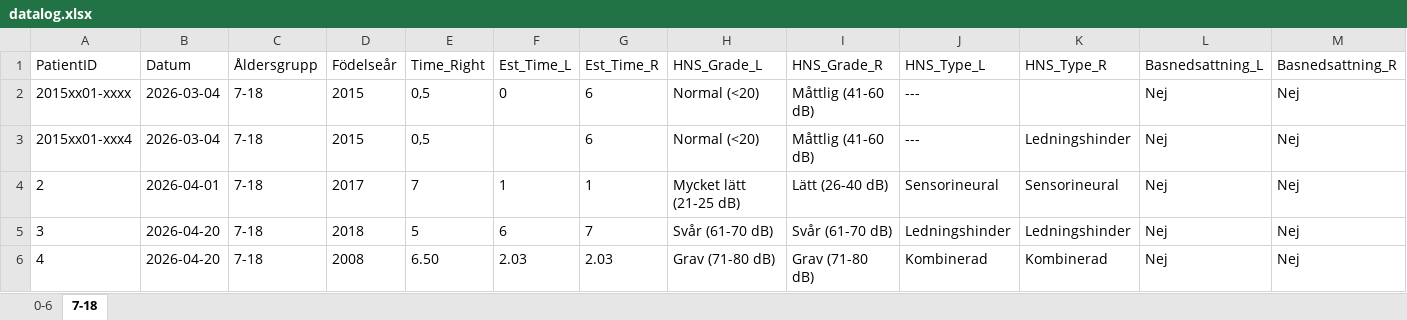
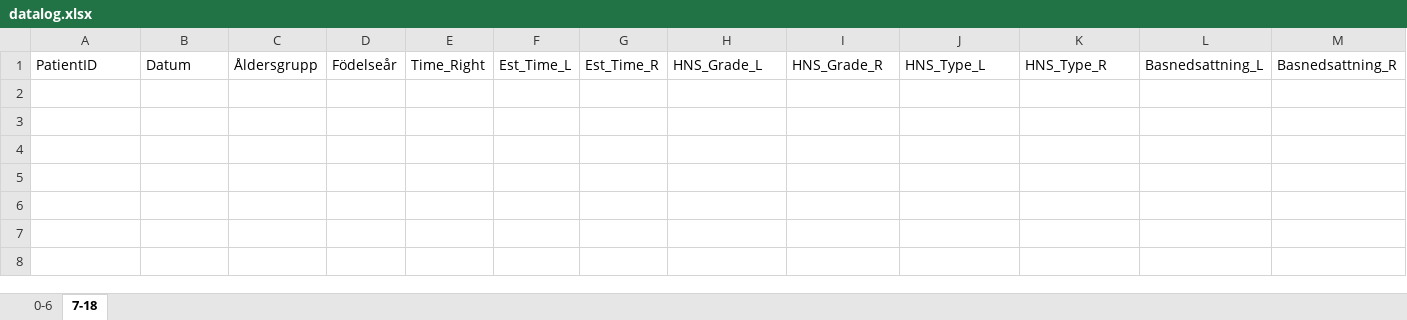
Before and after one commit to cwjy-withers/datalogHA, an Excel workbook: datalog.xlsx, sheet 7-18, drawn as a sheet; only a part is shown; values as stored, in another font and other column widths than the file's, no borders; rows hold the shown columns only; the diff names each change by its address in the sheet, - before the commit and + after, or states it on an @@ line.

```diff
--- a/datalog.xlsx (sheet 7-18)
+++ b/datalog.xlsx (sheet 7-18)
-row 2: 2015xx01-xxxx | 2026-03-04 | 7-18 | 2015 | 0,5 | 0 | 6 | Normal (<20) | Måttlig (41-60 dB) | --- |  | Nej | Nej
-row 3: 2015xx01-xxx4 | 2026-03-04 | 7-18 | 2015 | 0,5 |  | 6 | Normal (<20) | Måttlig (41-60 dB) | --- | Ledningshinder | Nej | Nej
-row 4: 2 | 2026-04-01 | 7-18 | 2017 | 7 | 1 | 1 | Mycket lätt (21-25 dB) | Lätt (26-40 dB) | Sensorineural | Sensorineural | Nej | Nej
-row 5: 3 | 2026-04-20 | 7-18 | 2018 | 5 | 6 | 7 | Svår (61-70 dB) | Svår (61-70 dB) | Ledningshinder | Ledningshinder | Nej | Nej
-row 6: 4 | 2026-04-20 | 7-18 | 2008 | 6.50 | 2.03 | 2.03 | Grav (71-80 dB) | Grav (71-80 dB) | Kombinerad | Kombinerad | Nej | Nej
```
Also changed, not shown: sheet 0-6, 1 other file.
